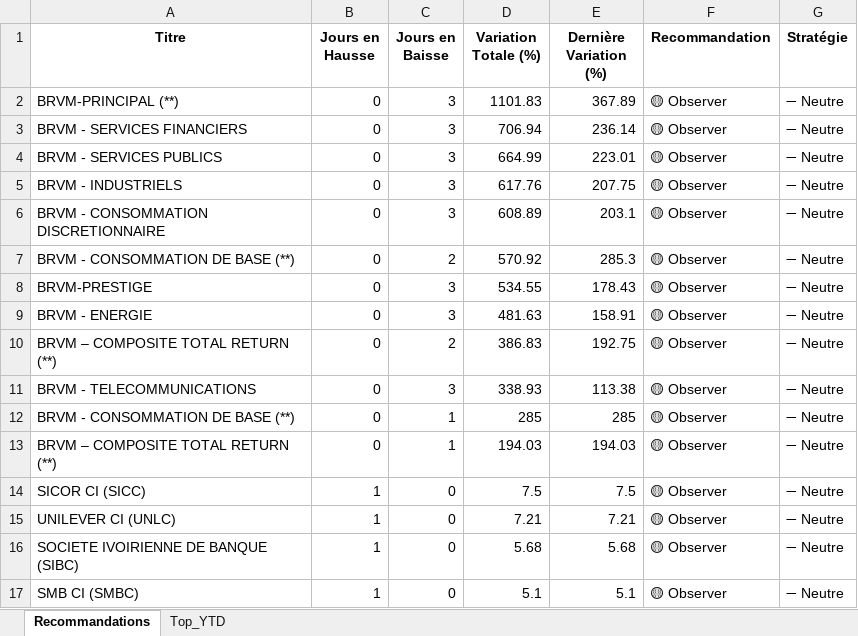
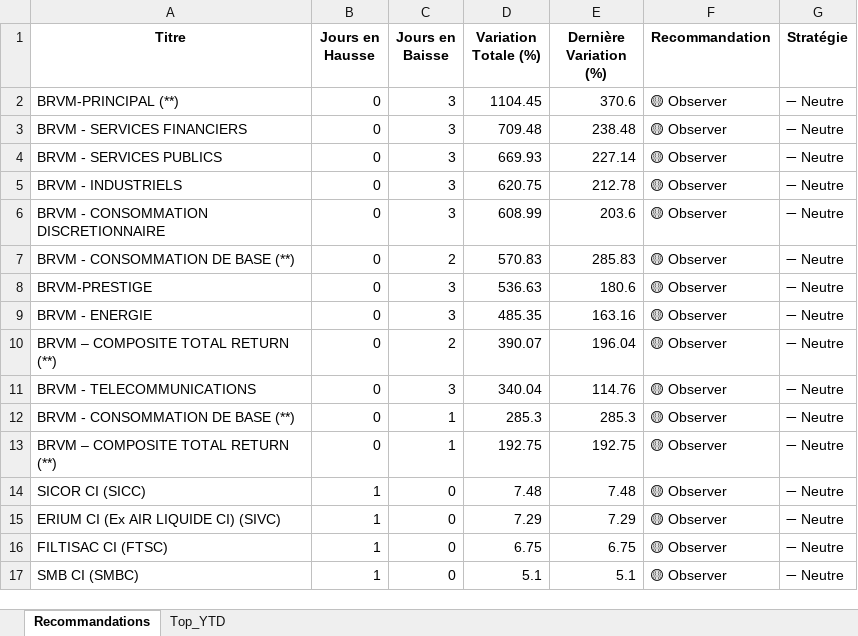
Before and after one commit to esmelobi/brvm-dashboard, an Excel workbook: data/recommandations.xlsx, sheet Recommandations, drawn as a sheet; only a part is shown; values as stored, in another font and other column widths than the file's, no borders; the diff covers the shown part only; the diff names each change by its address in the sheet, - before the commit and + after, or states it on an @@ line.

```diff
--- a/data/recommandations.xlsx (sheet Recommandations)
+++ b/data/recommandations.xlsx (sheet Recommandations)
-D2 (Variation Totale (%)): 1101.83
+D2 (Variation Totale (%)): 1104.45
-E2 (Dernière Variation (%)): 367.89
+E2 (Dernière Variation (%)): 370.6
-D3 (Variation Totale (%)): 706.94
+D3 (Variation Totale (%)): 709.48
-E3 (Dernière Variation (%)): 236.14
+E3 (Dernière Variation (%)): 238.48
-D4 (Variation Totale (%)): 664.99
+D4 (Variation Totale (%)): 669.93
-E4 (Dernière Variation (%)): 223.01
+E4 (Dernière Variation (%)): 227.14
-D5 (Variation Totale (%)): 617.76
+D5 (Variation Totale (%)): 620.75
-E5 (Dernière Variation (%)): 207.75
+E5 (Dernière Variation (%)): 212.78
-D6 (Variation Totale (%)): 608.89
+D6 (Variation Totale (%)): 608.99
-E6 (Dernière Variation (%)): 203.1
+E6 (Dernière Variation (%)): 203.6
-D7 (Variation Totale (%)): 570.92
+D7 (Variation Totale (%)): 570.83
-E7 (Dernière Variation (%)): 285.3
+E7 (Dernière Variation (%)): 285.83
-D8 (Variation Totale (%)): 534.55
+D8 (Variation Totale (%)): 536.63
-E8 (Dernière Variation (%)): 178.43
+E8 (Dernière Variation (%)): 180.6
-D9 (Variation Totale (%)): 481.63
+D9 (Variation Totale (%)): 485.35
-E9 (Dernière Variation (%)): 158.91
+E9 (Dernière Variation (%)): 163.16
-D10 (Variation Totale (%)): 386.83
+D10 (Variation Totale (%)): 390.07
-E10 (Dernière Variation (%)): 192.75
+E10 (Dernière Variation (%)): 196.04
-D11 (Variation Totale (%)): 338.93
+D11 (Variation Totale (%)): 340.04
-E11 (Dernière Variation (%)): 113.38
+E11 (Dernière Variation (%)): 114.76
-D12 (Variation Totale (%)): 285
+D12 (Variation Totale (%)): 285.3
-E12 (Dernière Variation (%)): 285
+E12 (Dernière Variation (%)): 285.3
-D13 (Variation Totale (%)): 194.03
+D13 (Variation Totale (%)): 192.75
-E13 (Dernière Variation (%)): 194.03
+E13 (Dernière Variation (%)): 192.75
-D14 (Variation Totale (%)): 7.5
+D14 (Variation Totale (%)): 7.48
-E14 (Dernière Variation (%)): 7.5
+E14 (Dernière Variation (%)): 7.48
-A15 (Titre): UNILEVER CI (UNLC)
+A15 (Titre): ERIUM CI (Ex AIR LIQUIDE CI) (SIVC)
-D15 (Variation Totale (%)): 7.21
+D15 (Variation Totale (%)): 7.29
-E15 (Dernière Variation (%)): 7.21
+E15 (Dernière Variation (%)): 7.29
-A16 (Titre): SOCIETE IVOIRIENNE DE BANQUE (SIBC)
+A16 (Titre): FILTISAC CI (FTSC)
-D16 (Variation Totale (%)): 5.68
+D16 (Variation Totale (%)): 6.75
-E16 (Dernière Variation (%)): 5.68
+E16 (Dernière Variation (%)): 6.75
```
Also changed, not shown: 6 added rows, 9 removed rows and 9 edited cells elsewhere in this sheet, sheet Top_YTD.
